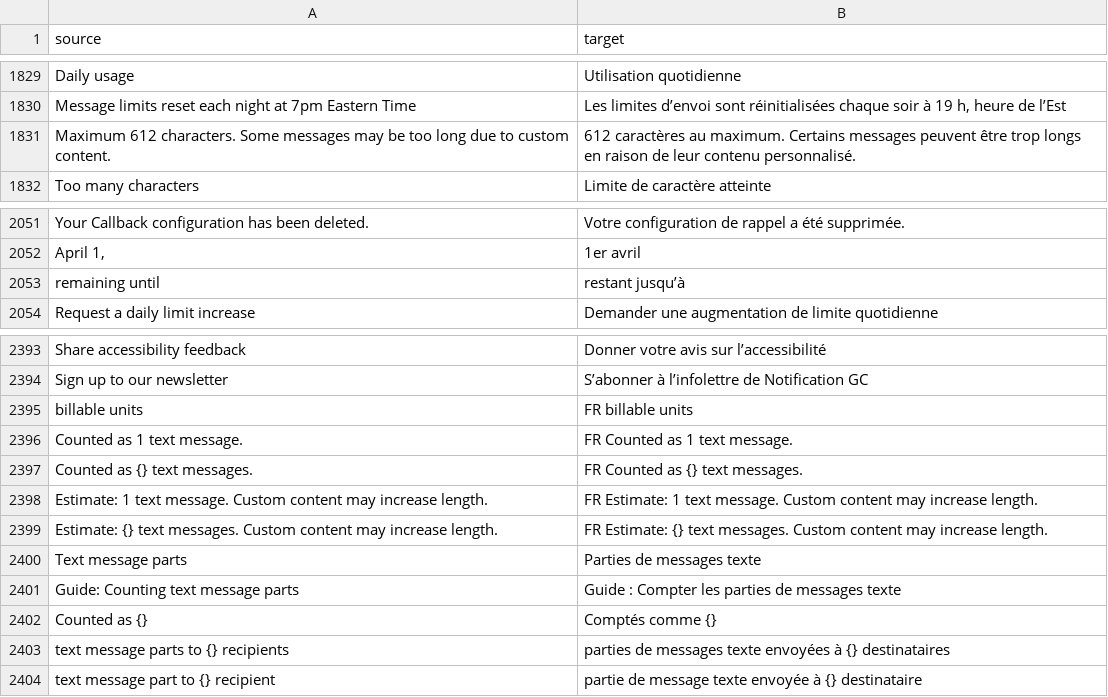
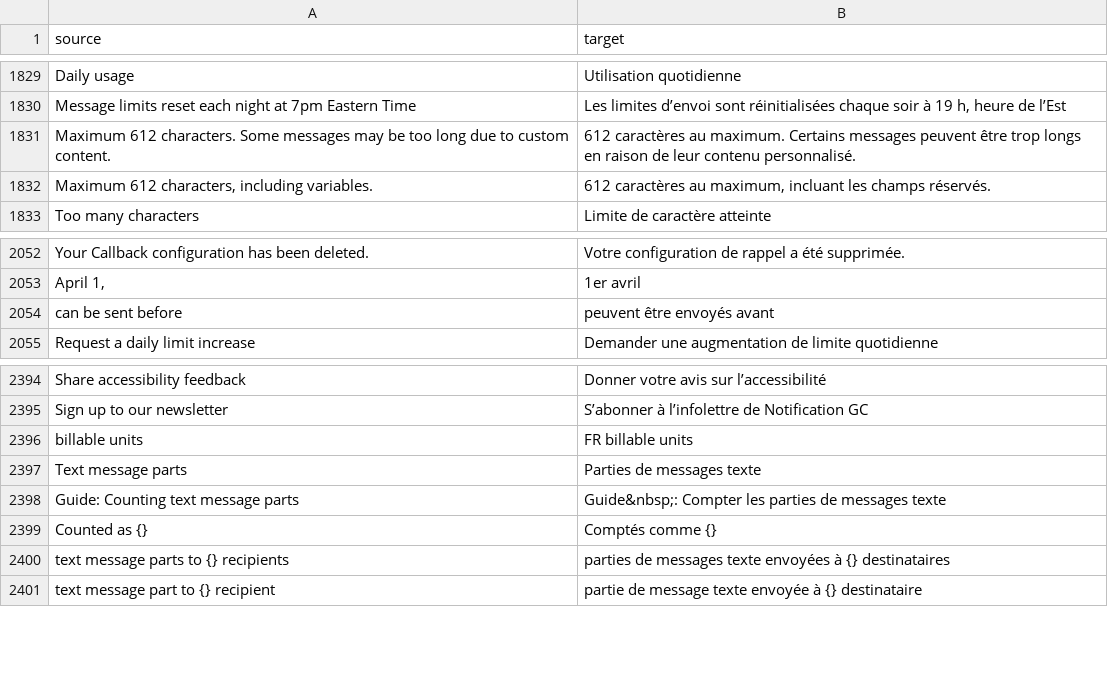
Before and after one commit to cds-snc/notification-admin, a CSV file: app/translations/csv/fr.csv, drawn as a sheet; only a part is shown, gaps mark what is left out; the diff covers the shown part only.

Commit message:
Update most of the remaining sms parts content (#2615)

```diff
--- a/app/translations/csv/fr.csv
+++ b/app/translations/csv/fr.csv
@@ -1832 +1832,2 @@
+"Maximum 612 characters, including variables.","612 caractères au maximum, incluant les champs réservés."
 "Too many characters","Limite de caractère atteinte"
@@ -2052,3 +2053,3 @@
 "April 1, ","1er avril "
-"remaining until","restant jusqu’à"
+"can be sent before","peuvent être envoyés avant"
 "Request a daily limit increase","Demander une augmentation de limite quotidienne"
@@ -2395,8 +2396,4 @@
 "billable units","FR billable units"
-"Counted as 1 text message.","FR Counted as 1 text message."
-"Counted as {} text messages.","FR Counted as {} text messages."
-"Estimate: 1 text message. Custom content may increase length.","FR Estimate: 1 text message. Custom content may increase length."
-"Estimate: {} text messages. Custom content may increase length.","FR Estimate: {} text messages. Custom content may increase length."
 "Text message parts","Parties de messages texte"
-"Guide: Counting text message parts","Guide : Compter les parties de messages texte"
+"Guide: Counting text message parts","Guide&nbsp;: Compter les parties de messages texte"
 "Counted as {}","Comptés comme {}"
```
Also changed, not shown: 11 added rows, 7 removed rows and 9 edited cells elsewhere in this file, 13 other files.
